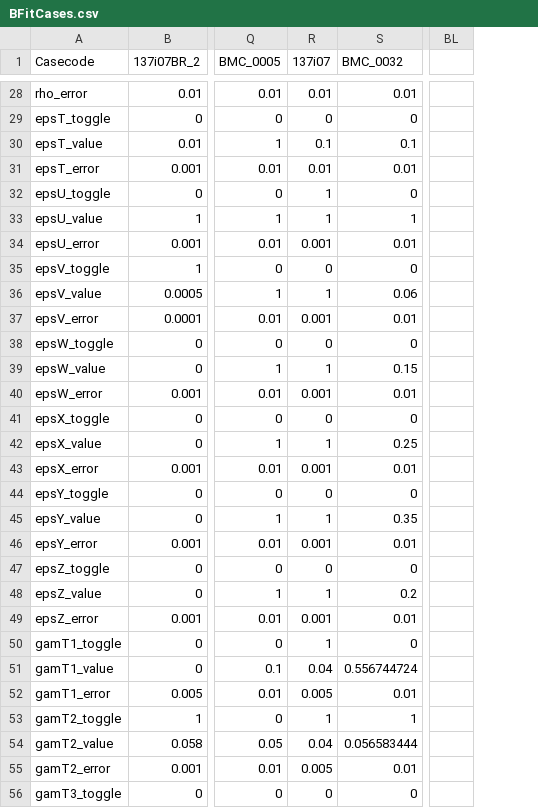
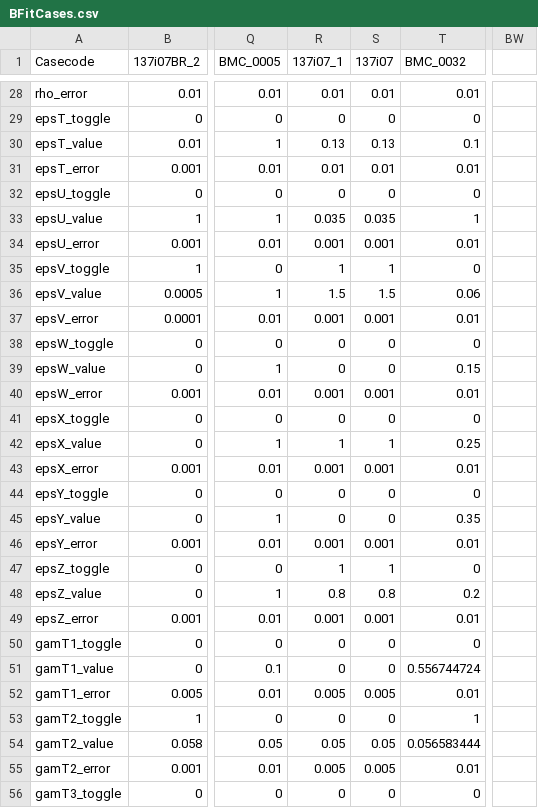
Before and after one commit to caldwellshane/BFit2, a CSV file: BFitCases.csv, drawn as a sheet; only a part is shown, gaps mark what is left out; removed rows and columns are numbered as before the commit, all else as after; the diff covers the shown part only; the diff names each change by its address in the sheet, - before the commit and + after, or states it on an @@ line.

Commit message:
Globals moved into BFitNamespace, and 137i07_1 converges.
- This was an attempt to resolve the poor convergence and error estimates on eg. the 134sbBr data. It did not work, but the change has been kept.
- Also added 'delete' of the arrays allocated in BFit(). This happens at the end of BFit(). Previously only lastPar was deleted.
- After much tinkering with parameters, found a fit that seems to work: 137i07_1. (With fixed modified lifetimes.)

```diff
--- a/BFitCases.csv
+++ b/BFitCases.csv
+column R (137i07_1), rows 28-56: 0.01 | 0 | 0.13 | 0.01 | 0 | 0.035 | 0.001 | 1 | 1.5 | 0.001 | 0 | 0 | 0.001 | 0 | 1 | 0.001 | 0 | 0 | 0.001 | 1 | 0.8 | 0.001 | 0 | 0 | 0.005 | 0 | 0.05 | 0.005 | 0
-column BL, empty
+column BW, empty
-S30 (137i07): 0.1
+S30 (137i07): 0.13
-S32 (137i07): 1
+S32 (137i07): 0
-S33 (137i07): 1
+S33 (137i07): 0.035
-S35 (137i07): 0
+S35 (137i07): 1
-S36 (137i07): 1
+S36 (137i07): 1.5
-S39 (137i07): 1
+S39 (137i07): 0
-S45 (137i07): 1
+S45 (137i07): 0
-S47 (137i07): 0
+S47 (137i07): 1
-S48 (137i07): 1
+S48 (137i07): 0.8
-S50 (137i07): 1
+S50 (137i07): 0
-S51 (137i07): 0.04
+S51 (137i07): 0
-S53 (137i07): 1
+S53 (137i07): 0
-S54 (137i07): 0.04
+S54 (137i07): 0.05
```
Also changed, not shown: 4 edited cells elsewhere in this file, 21 other files.
